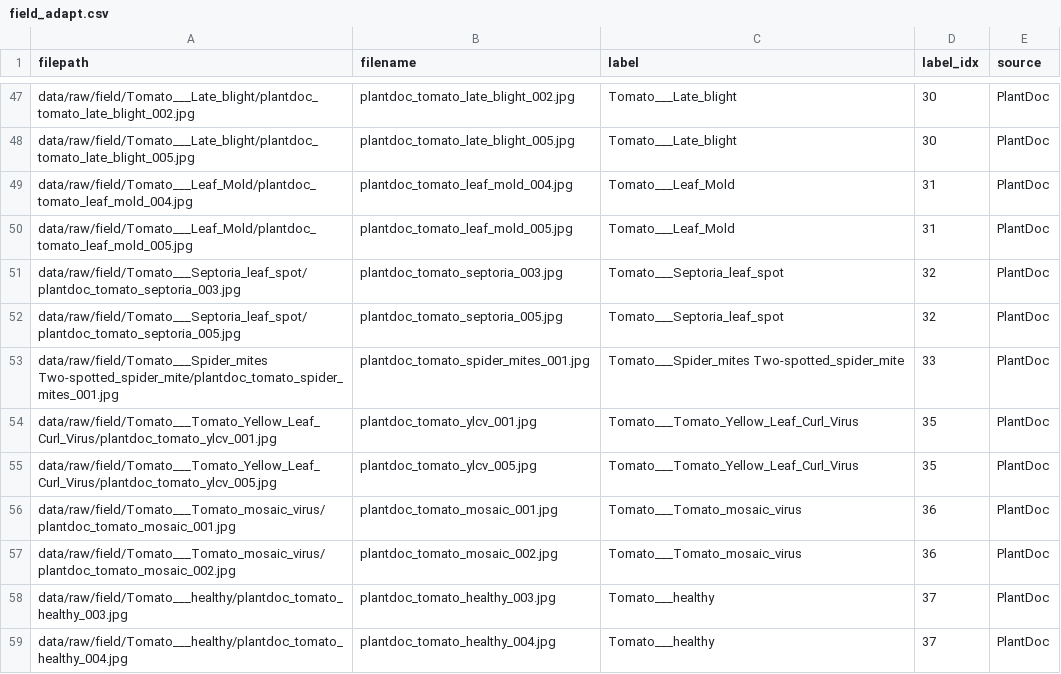
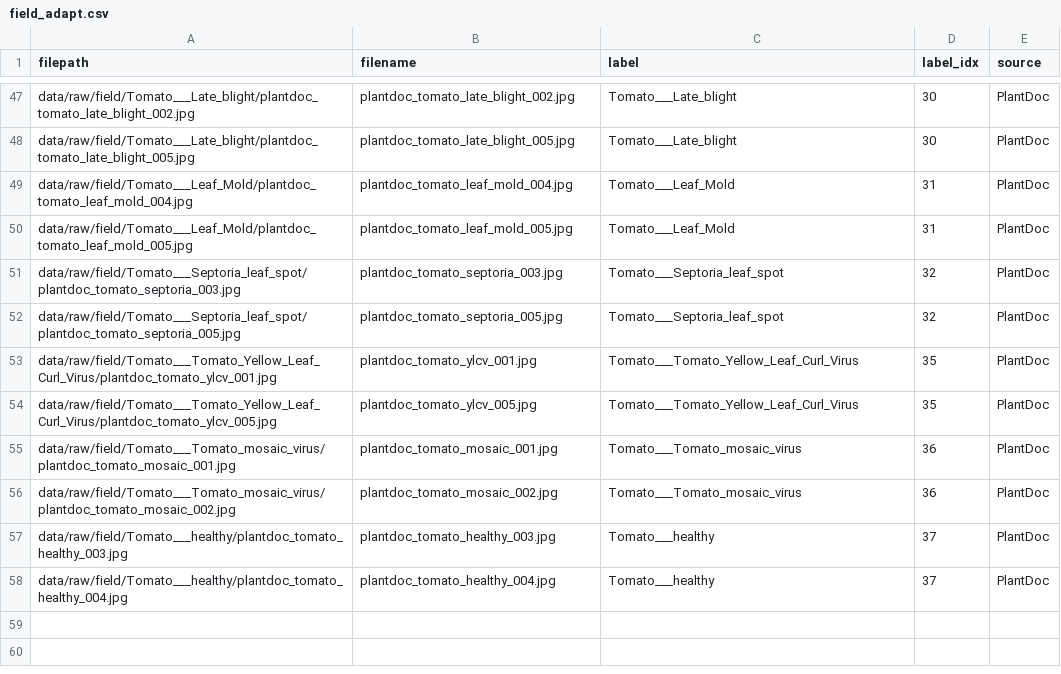
Before and after one commit to ErenYeagerJinko/PakAgriVision, a CSV file: splits/field_adapt.csv, drawn as a sheet; only a part is shown, gaps mark what is left out.

```diff
--- a/splits/field_adapt.csv
+++ b/splits/field_adapt.csv
@@ -52,3 +52,2 @@ data/raw/field/Tomato___Septoria_leaf_spot/plantdoc_tomato_septoria_003.jpg,plan
 data/raw/field/Tomato___Septoria_leaf_spot/plantdoc_tomato_septoria_005.jpg,plantdoc_tomato_septoria_005.jpg,Tomato___Septoria_leaf_spot,32,PlantDoc
-data/raw/field/Tomato___Spider_mites Two-spotted_spider_mite/plantdoc_tomato_spider_mites_001.jpg,plantdoc_tomato_spider_mites_001.jpg,Tomato___Spider_mites Two-spotted_spider_mite,33,PlantDoc
 data/raw/field/Tomato___Tomato_Yellow_Leaf_Curl_Virus/plantdoc_tomato_ylcv_001.jpg,plantdoc_tomato_ylcv_001.jpg,Tomato___Tomato_Yellow_Leaf_Curl_Virus,35,PlantDoc
```
Also changed, not shown: field_meta/field_labels.csv, splits/field_split_stats.csv, 5 other files.
